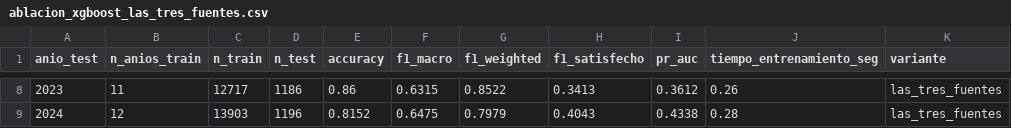
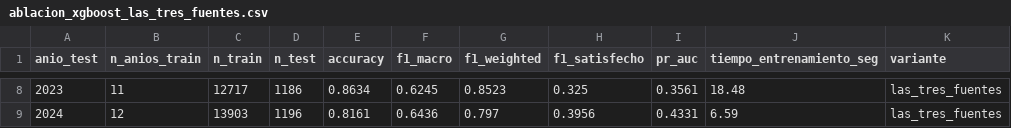
Before and after one commit to DiegoMarceloAP/democratic-satisfaction-ec, a CSV file: reports/tablas/ablacion_xgboost_las_tres_fuentes.csv, drawn as a sheet; only a part is shown, gaps mark what is left out; the diff covers the shown part only.

```diff
--- a/reports/tablas/ablacion_xgboost_las_tres_fuentes.csv
+++ b/reports/tablas/ablacion_xgboost_las_tres_fuentes.csv
@@ -8,2 +8,2 @@ anio_test,n_anios_train,n_train,n_test,accuracy,f1_macro,f1_weighted,f1_satisfec
-2023,11,12717,1186,0.86,0.6315,0.8522,0.3413,0.3612,0.26,las_tres_fuentes
-2024,12,13903,1196,0.8152,0.6475,0.7979,0.4043,0.4338,0.28,las_tres_fuentes
+2023,11,12717,1186,0.8634,0.6245,0.8523,0.325,0.3561,18.48,las_tres_fuentes
+2024,12,13903,1196,0.8161,0.6436,0.797,0.3956,0.4331,6.59,las_tres_fuentes
```
Also changed, not shown: 32 edited cells elsewhere in this file, reports/tablas/shap_global_cnn_lstm_2018.csv, reports/tablas/shap_global_cnn_lstm_2023.csv, 34 other files.
